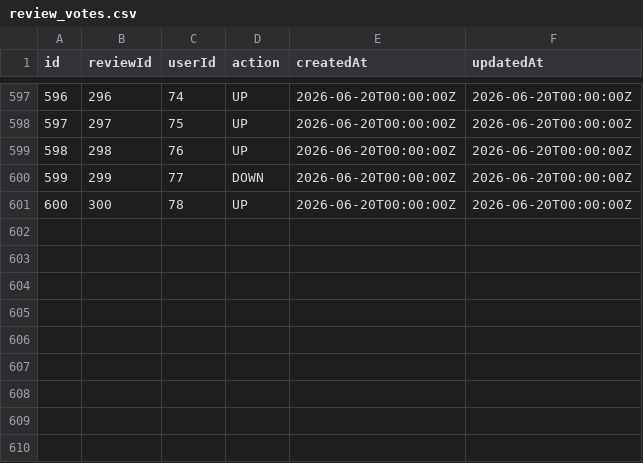
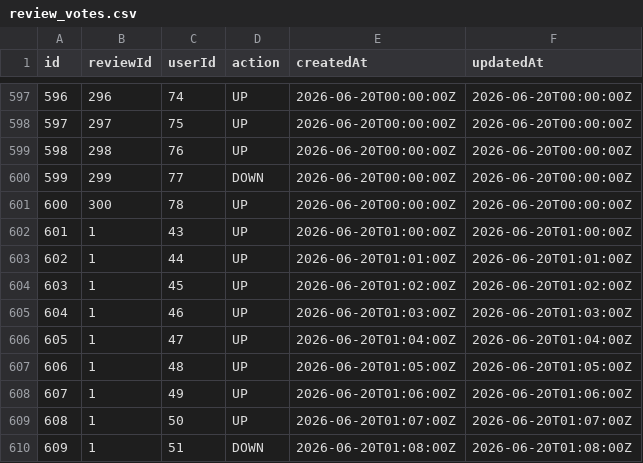
Before and after one commit to MaksymDziubanchuk/Cartlify, a CSV file: db/seeds/csv/review_votes.csv, drawn as a sheet; only a part is shown, gaps mark what is left out.

```diff
--- a/db/seeds/csv/review_votes.csv
+++ b/db/seeds/csv/review_votes.csv
@@ -601 +601,10 @@ id,reviewId,userId,action,createdAt,updatedAt
 600,300,78,UP,2026-06-20T00:00:00Z,2026-06-20T00:00:00Z
+601,1,43,UP,2026-06-20T01:00:00Z,2026-06-20T01:00:00Z
+602,1,44,UP,2026-06-20T01:01:00Z,2026-06-20T01:01:00Z
+603,1,45,UP,2026-06-20T01:02:00Z,2026-06-20T01:02:00Z
+604,1,46,UP,2026-06-20T01:03:00Z,2026-06-20T01:03:00Z
+605,1,47,UP,2026-06-20T01:04:00Z,2026-06-20T01:04:00Z
+606,1,48,UP,2026-06-20T01:05:00Z,2026-06-20T01:05:00Z
+607,1,49,UP,2026-06-20T01:06:00Z,2026-06-20T01:06:00Z
+608,1,50,UP,2026-06-20T01:07:00Z,2026-06-20T01:07:00Z
+609,1,51,DOWN,2026-06-20T01:08:00Z,2026-06-20T01:08:00Z
```
Also changed, not shown: 4 other files.
